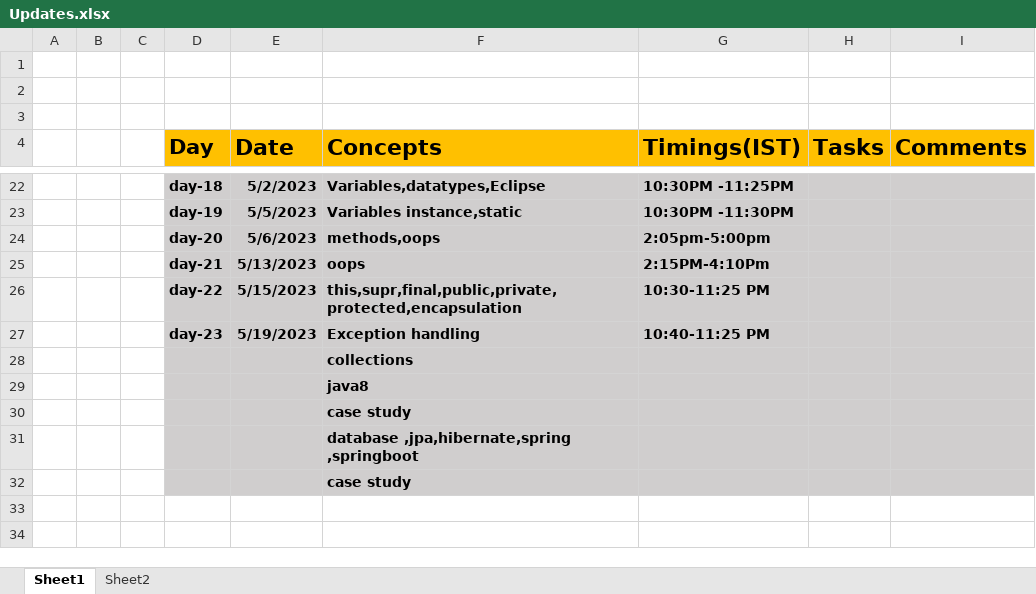
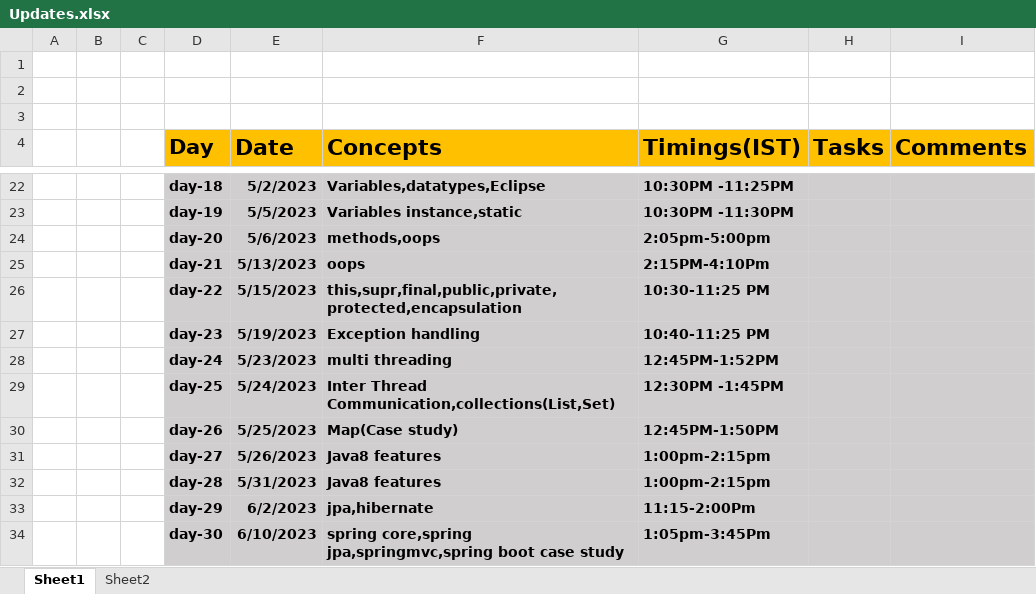
Before and after one commit to palakkal-studyhub/Ktg_new_repo_saidhu, an Excel workbook: Updates.xlsx, sheet Sheet1, drawn as a sheet; only a part is shown, gaps mark what is left out; values as stored, in another font and other column widths than the file's, no borders; removed rows and columns are numbered as before the commit, all else as after; the diff names each change by its address in the sheet, - before the commit and + after, or states it on an @@ line.

Commit message:
Day-30 SPring boot Examples

```diff
--- a/Updates.xlsx (sheet Sheet1)
+++ b/Updates.xlsx (sheet Sheet1)
-row 28:  |  |  |  |  | collections
-row 29:  |  |  |  |  | java8
-row 30:  |  |  |  |  | case study
-row 31:  |  |  |  |  | database ,jpa,hibernate,spring ,springboot
-row 32:  |  |  |  |  | case study
+row 28:  |  |  | day-24 | 5/23/2023 | multi threading | 12:45PM-1:52PM
+row 29:  |  |  | day-25 | 5/24/2023 | Inter Thread Communication,collections(List,Set) | 12:30PM -1:45PM
+row 30:  |  |  | day-26 | 5/25/2023 | Map(Case study) | 12:45PM-1:50PM
+row 31:  |  |  | day-27 | 5/26/2023 | Java8 features | 1:00pm-2:15pm
+row 32:  |  |  | day-28 | 5/31/2023 | Java8 features | 1:00pm-2:15pm
+row 33:  |  |  | day-29 | 6/2/2023 | jpa,hibernate | 11:15-2:00Pm
+row 34:  |  |  | day-30 | 6/10/2023 | spring core,spring jpa,springmvc,spring boot case study | 1:05pm-3:45Pm
```
Also changed, not shown: 2 other files.
